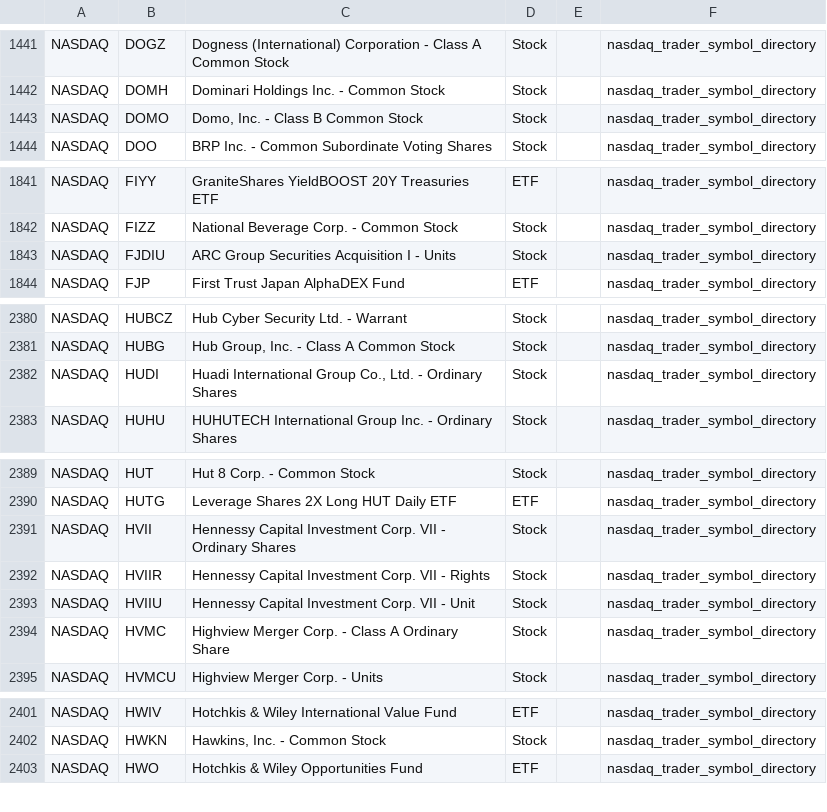
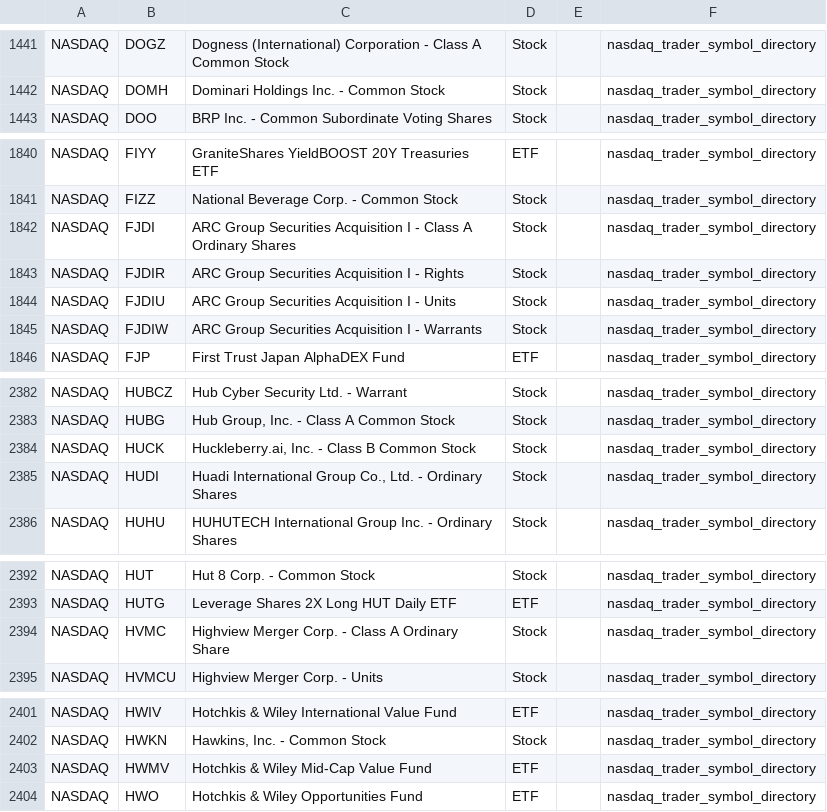
Before and after one commit to mrft/ticker-chronicle, a CSV file: data/raw/nasdaq.csv, drawn as a sheet; only a part is shown, gaps mark what is left out; the diff covers the shown part only.

```diff
--- a/data/raw/nasdaq.csv
+++ b/data/raw/nasdaq.csv
@@ -1442,3 +1442,2 @@ NASDAQ,DOGZ,Dogness (International) Corporation - Class A Common Stock,Stock,,na
 NASDAQ,DOMH,Dominari Holdings Inc. - Common Stock,Stock,,nasdaq_trader_symbol_directory
-NASDAQ,DOMO,"Domo, Inc. - Class B Common Stock",Stock,,nasdaq_trader_symbol_directory
 NASDAQ,DOO,BRP Inc. - Common Subordinate Voting Shares,Stock,,nasdaq_trader_symbol_directory
@@ -1842,3 +1841,6 @@ NASDAQ,FIYY,GraniteShares YieldBOOST 20Y Treasuries ETF,ETF,,nasdaq_trader_symbo
 NASDAQ,FIZZ,National Beverage Corp. - Common Stock,Stock,,nasdaq_trader_symbol_directory
+NASDAQ,FJDI,ARC Group Securities Acquisition I - Class A Ordinary Shares,Stock,,nasdaq_trader_symbol_directory
+NASDAQ,FJDIR,ARC Group Securities Acquisition I - Rights,Stock,,nasdaq_trader_symbol_directory
 NASDAQ,FJDIU,ARC Group Securities Acquisition I - Units,Stock,,nasdaq_trader_symbol_directory
+NASDAQ,FJDIW,ARC Group Securities Acquisition I - Warrants,Stock,,nasdaq_trader_symbol_directory
 NASDAQ,FJP,First Trust Japan AlphaDEX Fund,ETF,,nasdaq_trader_symbol_directory
@@ -2381,2 +2383,3 @@ NASDAQ,HUBCZ,Hub Cyber Security Ltd. - Warrant,Stock,,nasdaq_trader_symbol_direc
 NASDAQ,HUBG,"Hub Group, Inc. - Class A Common Stock",Stock,,nasdaq_trader_symbol_directory
+NASDAQ,HUCK,"Huckleberry.ai, Inc. - Class B Common Stock",Stock,,nasdaq_trader_symbol_directory
 NASDAQ,HUDI,"Huadi International Group Co., Ltd. - Ordinary Shares",Stock,,nasdaq_trader_symbol_directory
@@ -2390,5 +2393,2 @@ NASDAQ,HUT,Hut 8 Corp. - Common Stock,Stock,,nasdaq_trader_symbol_directory
 NASDAQ,HUTG,Leverage Shares 2X Long HUT Daily ETF,ETF,,nasdaq_trader_symbol_directory
-NASDAQ,HVII,Hennessy Capital Investment Corp. VII - Ordinary Shares,Stock,,nasdaq_trader_symbol_directory
-NASDAQ,HVIIR,Hennessy Capital Investment Corp. VII - Rights,Stock,,nasdaq_trader_symbol_directory
-NASDAQ,HVIIU,Hennessy Capital Investment Corp. VII - Unit,Stock,,nasdaq_trader_symbol_directory
 NASDAQ,HVMC,Highview Merger Corp. - Class A Ordinary Share,Stock,,nasdaq_trader_symbol_directory
@@ -2402,2 +2402,3 @@ NASDAQ,HWIV,Hotchkis & Wiley International Value Fund,ETF,,nasdaq_trader_symbol_
 NASDAQ,HWKN,"Hawkins, Inc. - Common Stock",Stock,,nasdaq_trader_symbol_directory
+NASDAQ,HWMV,Hotchkis & Wiley Mid-Cap Value Fund,ETF,,nasdaq_trader_symbol_directory
 NASDAQ,HWO,Hotchkis & Wiley Opportunities Fund,ETF,,nasdaq_trader_symbol_directory
```
Also changed, not shown: 2 added rows and 1 removed row elsewhere in this file, data/master_database.csv, data/raw/nyse.csv, 1 other file.
